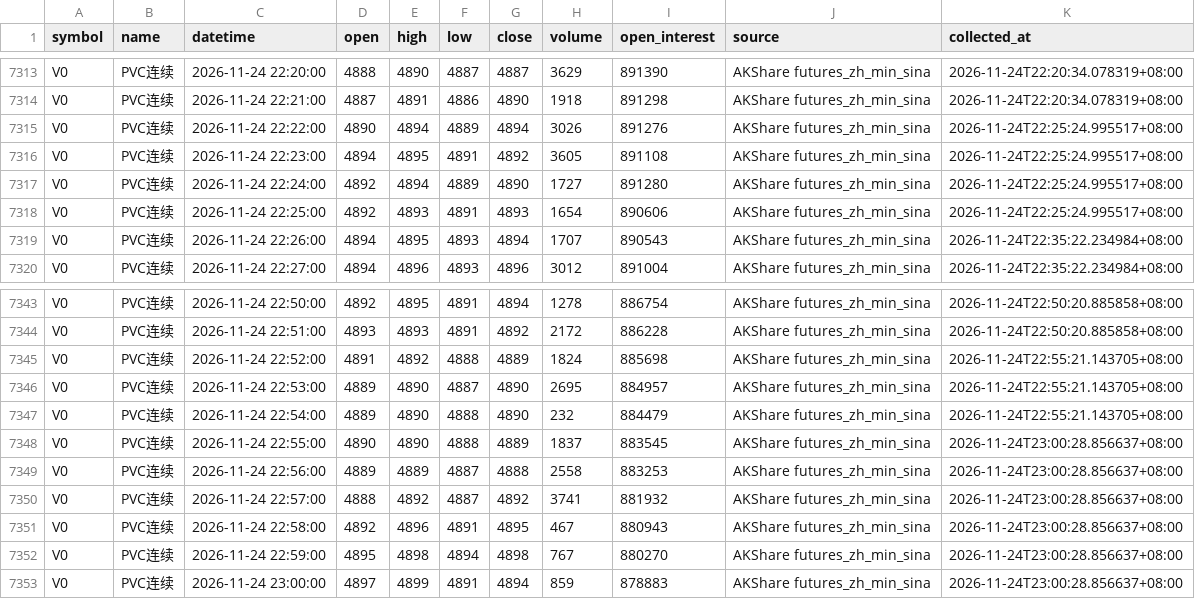
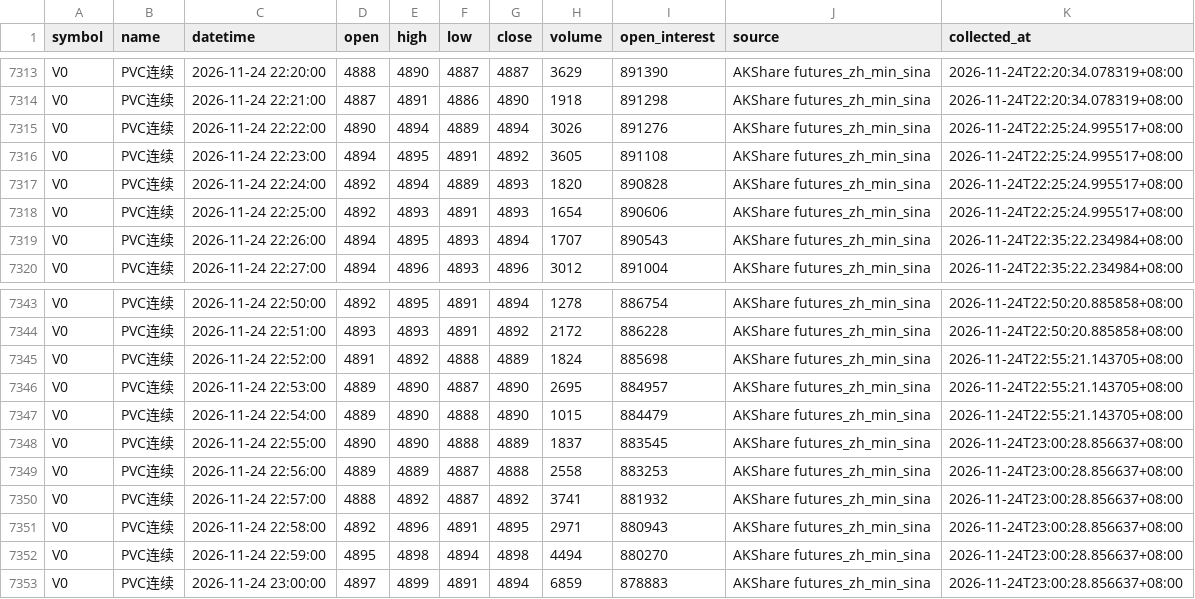
Before and after one commit to luckyjohnlucky/akshare-futures-data, a CSV file: output/V0_minute_bars.csv, drawn as a sheet; only a part is shown, gaps mark what is left out.

```diff
--- a/output/V0_minute_bars.csv
+++ b/output/V0_minute_bars.csv
@@ -7316,3 +7316,3 @@ V0,PVC连续,2026-11-24 22:22:00,4890,4894,4889,4894,3026,891276,AKShare futures
 V0,PVC连续,2026-11-24 22:23:00,4894,4895,4891,4892,3605,891108,AKShare futures_zh_min_sina,2026-11-24T22:25:24.995517+08:00
-V0,PVC连续,2026-11-24 22:24:00,4892,4894,4889,4890,1727,891280,AKShare futures_zh_min_sina,2026-11-24T22:25:24.995517+08:00
+V0,PVC连续,2026-11-24 22:24:00,4892,4894,4889,4893,1820,890828,AKShare futures_zh_min_sina,2026-11-24T22:25:24.995517+08:00
 V0,PVC连续,2026-11-24 22:25:00,4892,4893,4891,4893,1654,890606,AKShare futures_zh_min_sina,2026-11-24T22:25:24.995517+08:00
@@ -7346,3 +7346,3 @@ V0,PVC连续,2026-11-24 22:52:00,4891,4892,4888,4889,1824,885698,AKShare futures
 V0,PVC连续,2026-11-24 22:53:00,4889,4890,4887,4890,2695,884957,AKShare futures_zh_min_sina,2026-11-24T22:55:21.143705+08:00
-V0,PVC连续,2026-11-24 22:54:00,4889,4890,4888,4890,232,884479,AKShare futures_zh_min_sina,2026-11-24T22:55:21.143705+08:00
+V0,PVC连续,2026-11-24 22:54:00,4889,4890,4888,4890,1015,884479,AKShare futures_zh_min_sina,2026-11-24T22:55:21.143705+08:00
 V0,PVC连续,2026-11-24 22:55:00,4890,4890,4888,4889,1837,883545,AKShare futures_zh_min_sina,2026-11-24T23:00:28.856637+08:00
@@ -7350,4 +7350,4 @@ V0,PVC连续,2026-11-24 22:56:00,4889,4889,4887,4888,2558,883253,AKShare futures
 V0,PVC连续,2026-11-24 22:57:00,4888,4892,4887,4892,3741,881932,AKShare futures_zh_min_sina,2026-11-24T23:00:28.856637+08:00
-V0,PVC连续,2026-11-24 22:58:00,4892,4896,4891,4895,467,880943,AKShare futures_zh_min_sina,2026-11-24T23:00:28.856637+08:00
-V0,PVC连续,2026-11-24 22:59:00,4895,4898,4894,4898,767,880270,AKShare futures_zh_min_sina,2026-11-24T23:00:28.856637+08:00
-V0,PVC连续,2026-11-24 23:00:00,4897,4899,4891,4894,859,878883,AKShare futures_zh_min_sina,2026-11-24T23:00:28.856637+08:00
+V0,PVC连续,2026-11-24 22:58:00,4892,4896,4891,4895,2971,880943,AKShare futures_zh_min_sina,2026-11-24T23:00:28.856637+08:00
+V0,PVC连续,2026-11-24 22:59:00,4895,4898,4894,4898,4494,880270,AKShare futures_zh_min_sina,2026-11-24T23:00:28.856637+08:00
+V0,PVC连续,2026-11-24 23:00:00,4897,4899,4891,4894,6859,878883,AKShare futures_zh_min_sina,2026-11-24T23:00:28.856637+08:00
```
Also changed, not shown: output/FG0_minute_bars.csv, output/L0_minute_bars.csv, 2 other files.
